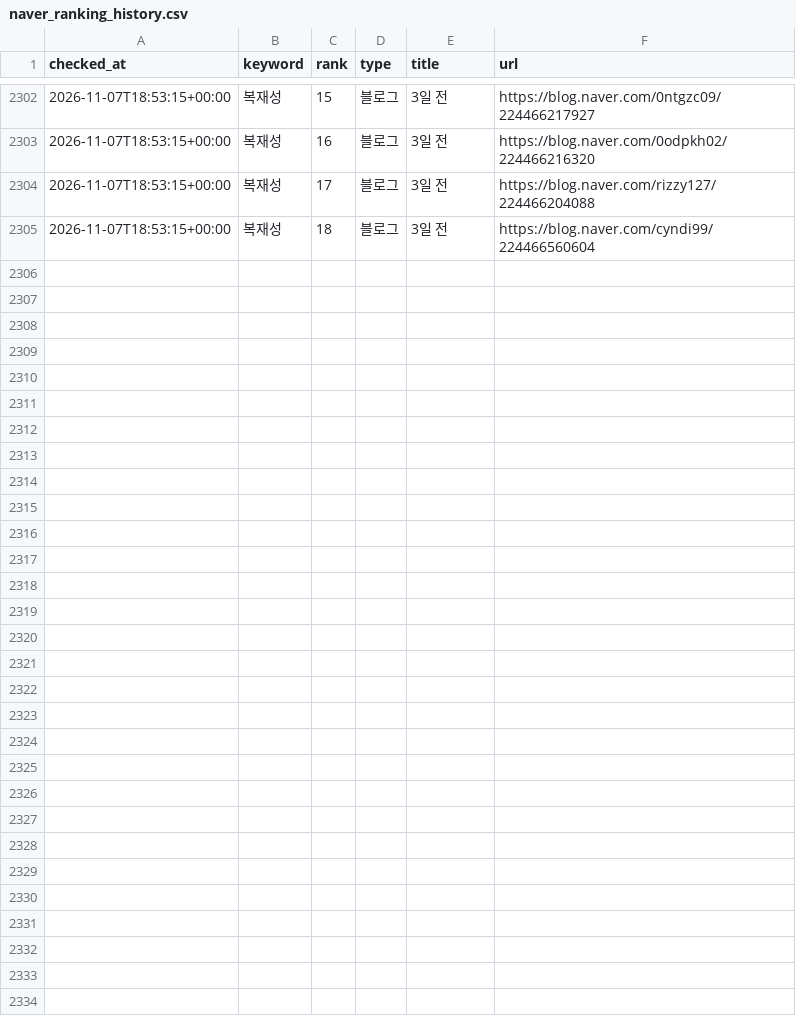
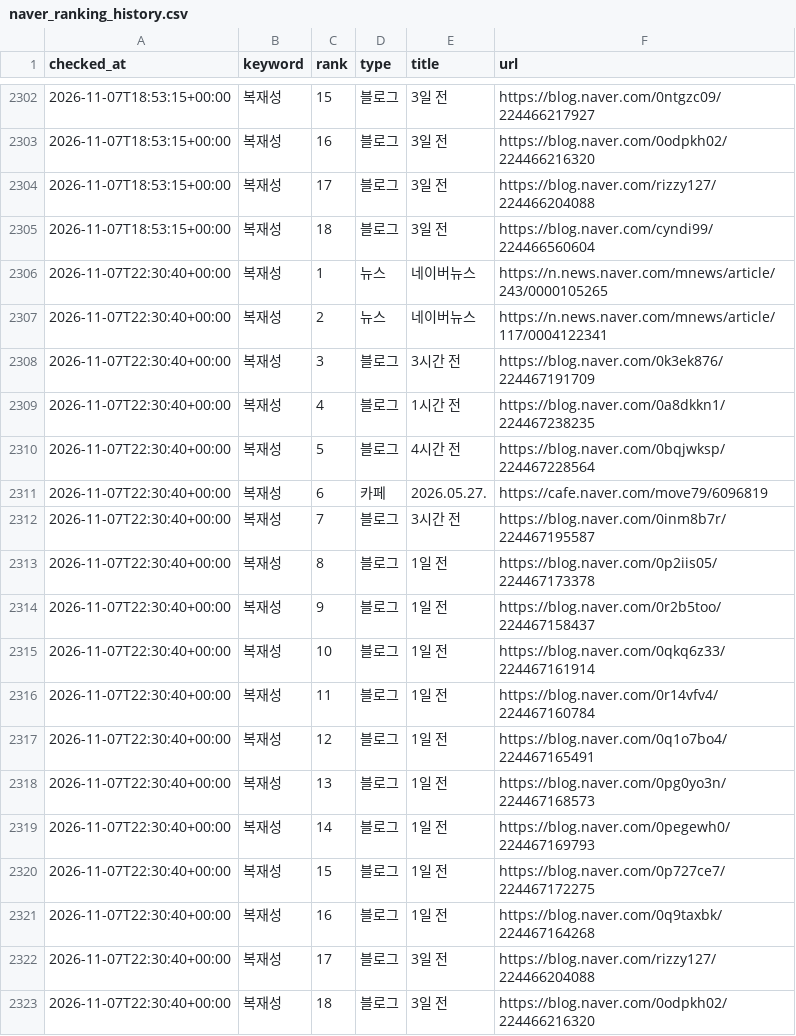
Before and after one commit to hanjaein/jisikgwangjang, a CSV file: data/naver_ranking_history.csv, drawn as a sheet; only a part is shown, gaps mark what is left out.

```diff
--- a/data/naver_ranking_history.csv
+++ b/data/naver_ranking_history.csv
@@ -2305 +2305,19 @@ checked_at,keyword,rank,type,title,url
 2026-11-07T18:53:15+00:00,복재성,18,블로그,3일 전,https://blog.naver.com/cyndi99/224466560604
+2026-11-07T22:30:40+00:00,복재성,1,뉴스,네이버뉴스,https://n.news.naver.com/mnews/article/243/0000105265
+2026-11-07T22:30:40+00:00,복재성,2,뉴스,네이버뉴스,https://n.news.naver.com/mnews/article/117/0004122341
+2026-11-07T22:30:40+00:00,복재성,3,블로그,3시간 전,https://blog.naver.com/0k3ek876/224467191709
+2026-11-07T22:30:40+00:00,복재성,4,블로그,1시간 전,https://blog.naver.com/0a8dkkn1/224467238235
+2026-11-07T22:30:40+00:00,복재성,5,블로그,4시간 전,https://blog.naver.com/0bqjwksp/224467228564
+2026-11-07T22:30:40+00:00,복재성,6,카페,2026.05.27.,https://cafe.naver.com/move79/6096819
+2026-11-07T22:30:40+00:00,복재성,7,블로그,3시간 전,https://blog.naver.com/0inm8b7r/224467195587
+2026-11-07T22:30:40+00:00,복재성,8,블로그,1일 전,https://blog.naver.com/0p2iis05/224467173378
+2026-11-07T22:30:40+00:00,복재성,9,블로그,1일 전,https://blog.naver.com/0r2b5too/224467158437
+2026-11-07T22:30:40+00:00,복재성,10,블로그,1일 전,https://blog.naver.com/0qkq6z33/224467161914
+2026-11-07T22:30:40+00:00,복재성,11,블로그,1일 전,https://blog.naver.com/0r14vfv4/224467160784
+2026-11-07T22:30:40+00:00,복재성,12,블로그,1일 전,https://blog.naver.com/0q1o7bo4/224467165491
+2026-11-07T22:30:40+00:00,복재성,13,블로그,1일 전,https://blog.naver.com/0pg0yo3n/224467168573
+2026-11-07T22:30:40+00:00,복재성,14,블로그,1일 전,https://blog.naver.com/0pegewh0/224467169793
+2026-11-07T22:30:40+00:00,복재성,15,블로그,1일 전,https://blog.naver.com/0p727ce7/224467172275
+2026-11-07T22:30:40+00:00,복재성,16,블로그,1일 전,https://blog.naver.com/0q9taxbk/224467164268
+2026-11-07T22:30:40+00:00,복재성,17,블로그,3일 전,https://blog.naver.com/rizzy127/224466204088
+2026-11-07T22:30:40+00:00,복재성,18,블로그,3일 전,https://blog.naver.com/0odpkh02/224466216320
```
Also changed, not shown: 1 other file.
